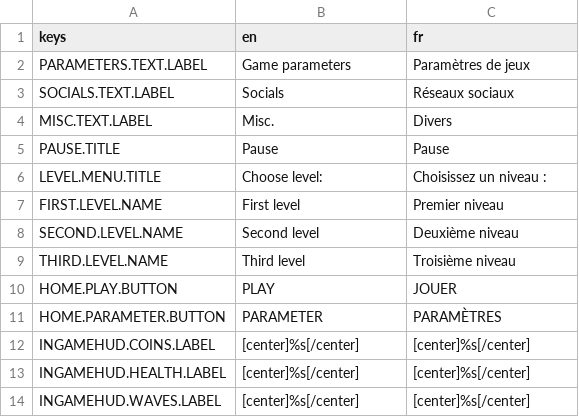
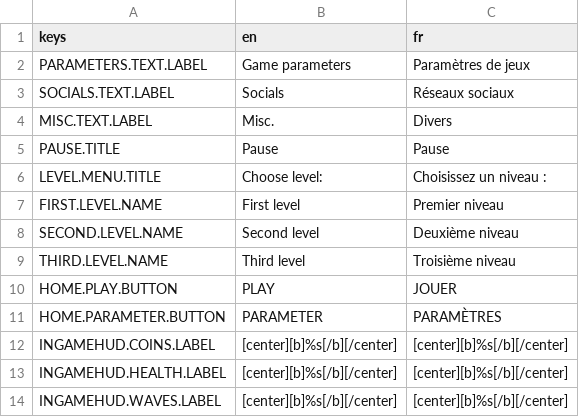
Before and after one commit to Cat-aclsym/Cat-aclsym_Claw_of_the_dead, a CSV file: assets/translations/translations.csv, drawn as a sheet.

```diff
--- a/assets/translations/translations.csv
+++ b/assets/translations/translations.csv
@@ -11,4 +11,4 @@ HOME.PLAY.BUTTON,PLAY,JOUER
 HOME.PARAMETER.BUTTON,PARAMETER,PARAMÈTRES
-INGAMEHUD.COINS.LABEL,[center]%s[/center],[center]%s[/center]
-INGAMEHUD.HEALTH.LABEL,[center]%s[/center],[center]%s[/center]
-INGAMEHUD.WAVES.LABEL,[center]%s[/center],[center]%s[/center]
+INGAMEHUD.COINS.LABEL,[center][b]%s[/b][/center],[center][b]%s[/b][/center]
+INGAMEHUD.HEALTH.LABEL,[center][b]%s[/b][/center],[center][b]%s[/b][/center]
+INGAMEHUD.WAVES.LABEL,[center][b]%s[/b][/center],[center][b]%s[/b][/center]
```
Also changed, not shown: 3 other files.
